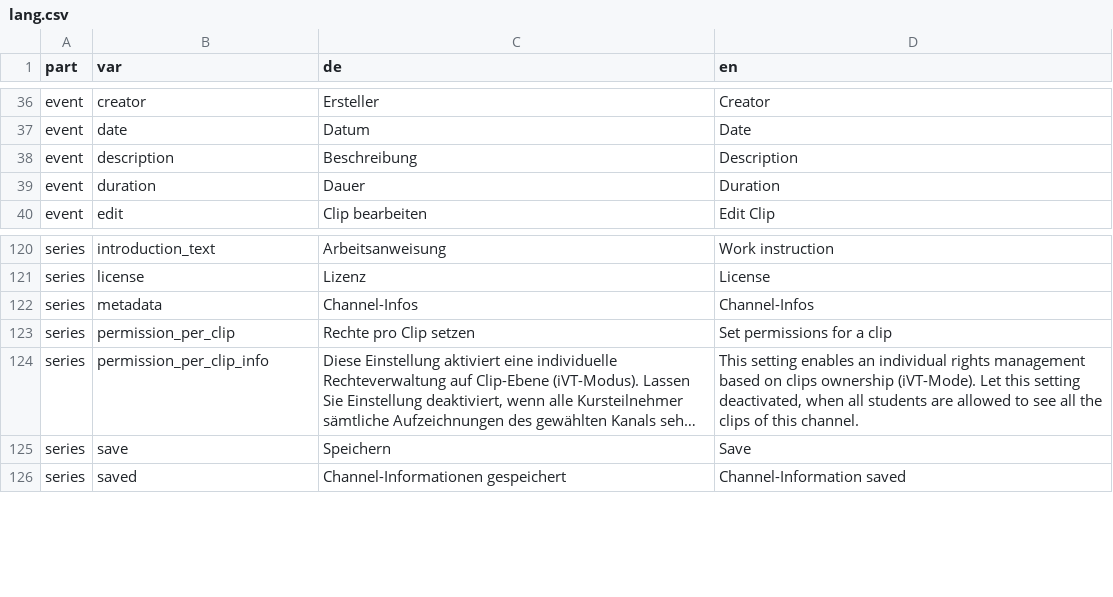
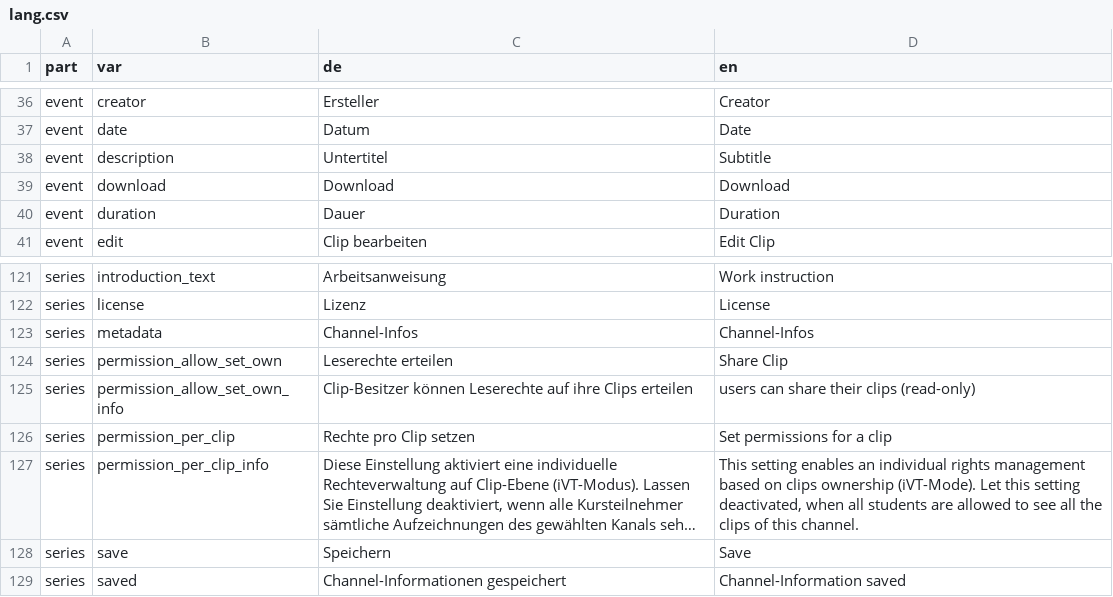
Before and after one commit to opencast-ilias/OpenCast, a CSV file: lang/lang.csv, drawn as a sheet; only a part is shown, gaps mark what is left out; long unchanged cells end in ….

```diff
--- a/lang/lang.csv
+++ b/lang/lang.csv
@@ -37,3 +37,4 @@ event;creator;"Ersteller";"Creator"
 event;date;"Datum";"Date"
-event;description;"Beschreibung";"Description"
+event;description;"Untertitel";"Subtitle"
+event;download;"Download";"Download"
 event;duration;"Dauer";"Duration"
@@ -122,2 +123,4 @@ series;license;"Lizenz";"License"
 series;metadata;"Channel-Infos";"Channel-Infos"
+series;permission_allow_set_own;"Leserechte erteilen";"Share Clip"
+series;permission_allow_set_own_info;"Clip-Besitzer können Leserechte auf ihre Clips erteilen";"users can share their clips (read-only)"
 series;permission_per_clip;"Rechte pro Clip setzen";"Set permissions for a clip"
```
Also changed, not shown: 14 other files.
